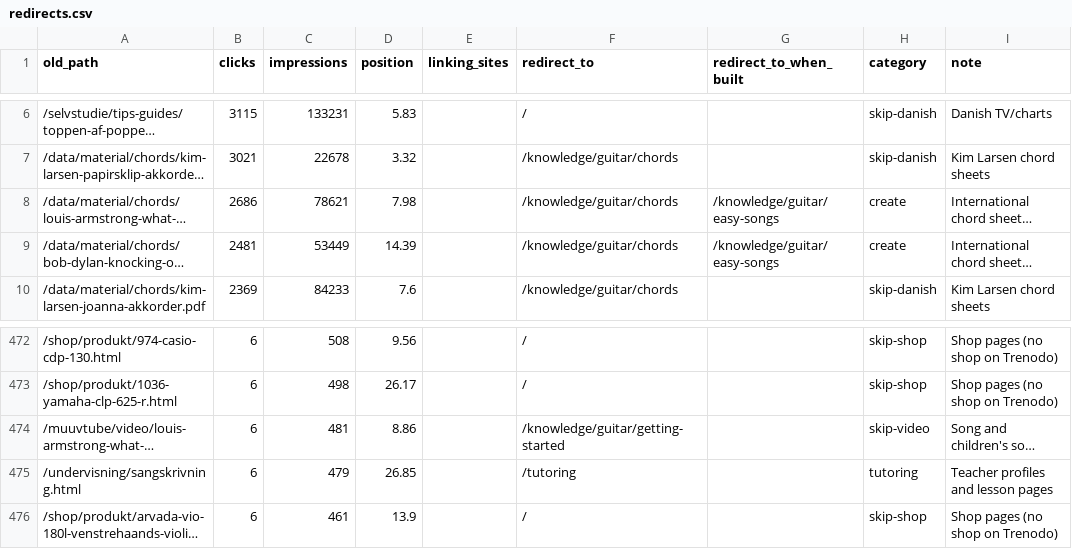
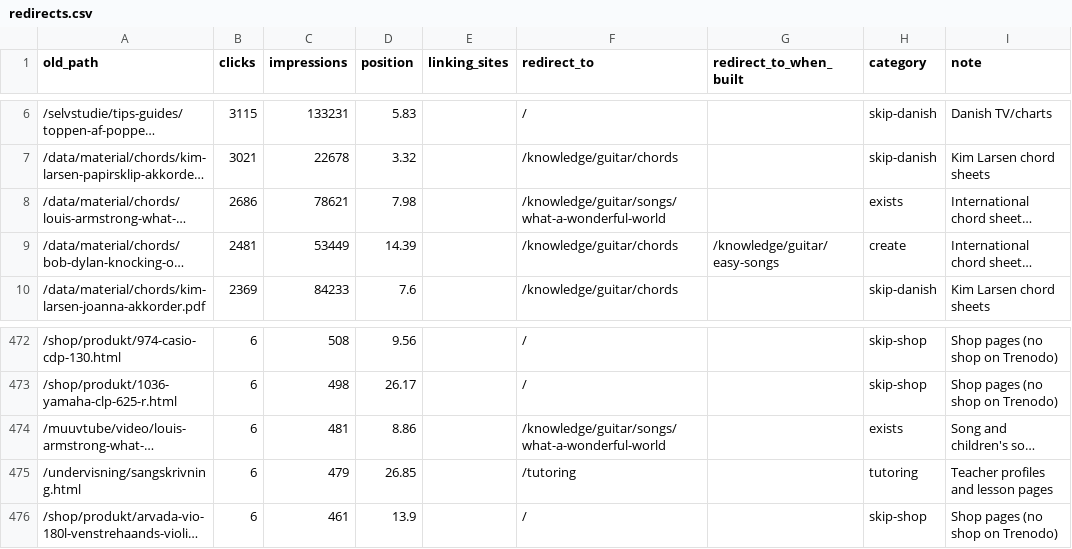
Before and after one commit to glen-michaelsen/hedwig, a CSV file: docs/muuv/redirects.csv, drawn as a sheet; only a part is shown, gaps mark what is left out; long unchanged cells end in …; the diff names each change by its address in the sheet, - before the commit and + after, or states it on an @@ line.

```diff
--- a/docs/muuv/redirects.csv
+++ b/docs/muuv/redirects.csv
-F8 (redirect_to): /knowledge/guitar/chords
+F8 (redirect_to): /knowledge/guitar/songs/what-a-wonderful-world
-G8 (redirect_to_when_built): /knowledge/guitar/easy-songs
+G8 (redirect_to_when_built): (empty)
-H8 (category): create
+H8 (category): exists
-F474 (redirect_to): /knowledge/guitar/getting-started
+F474 (redirect_to): /knowledge/guitar/songs/what-a-wonderful-world
-H474 (category): skip-video
+H474 (category): exists
```
Also changed, not shown: 10 other files.
